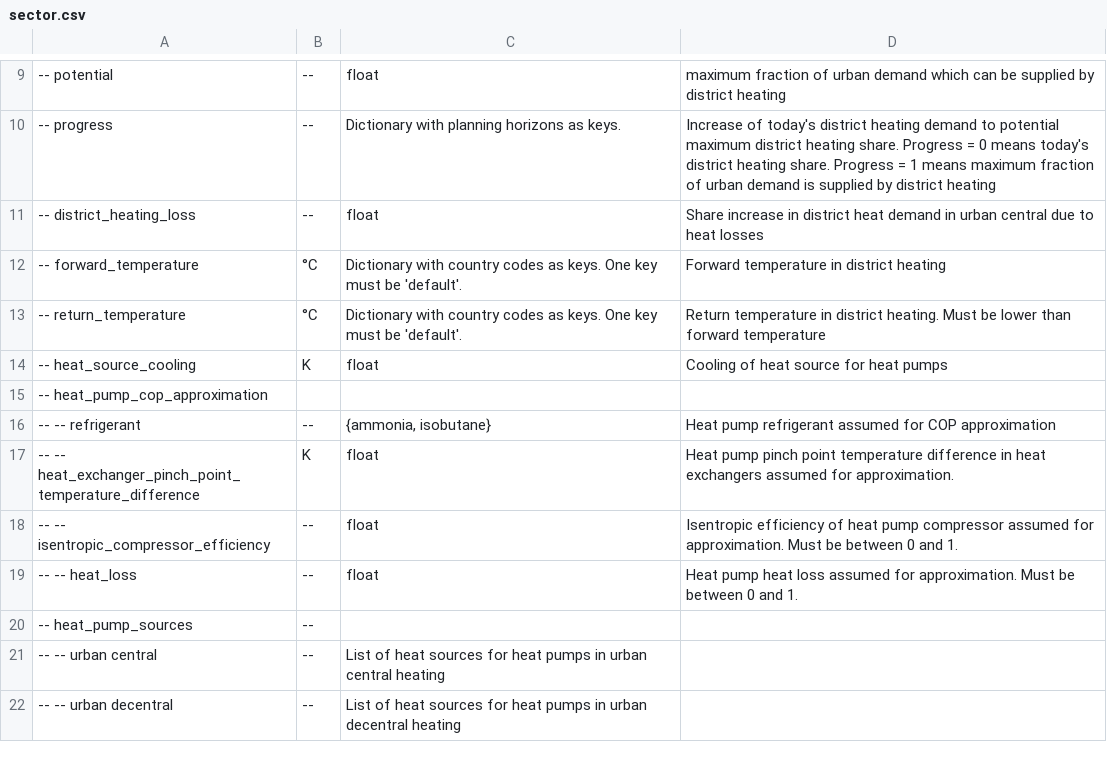
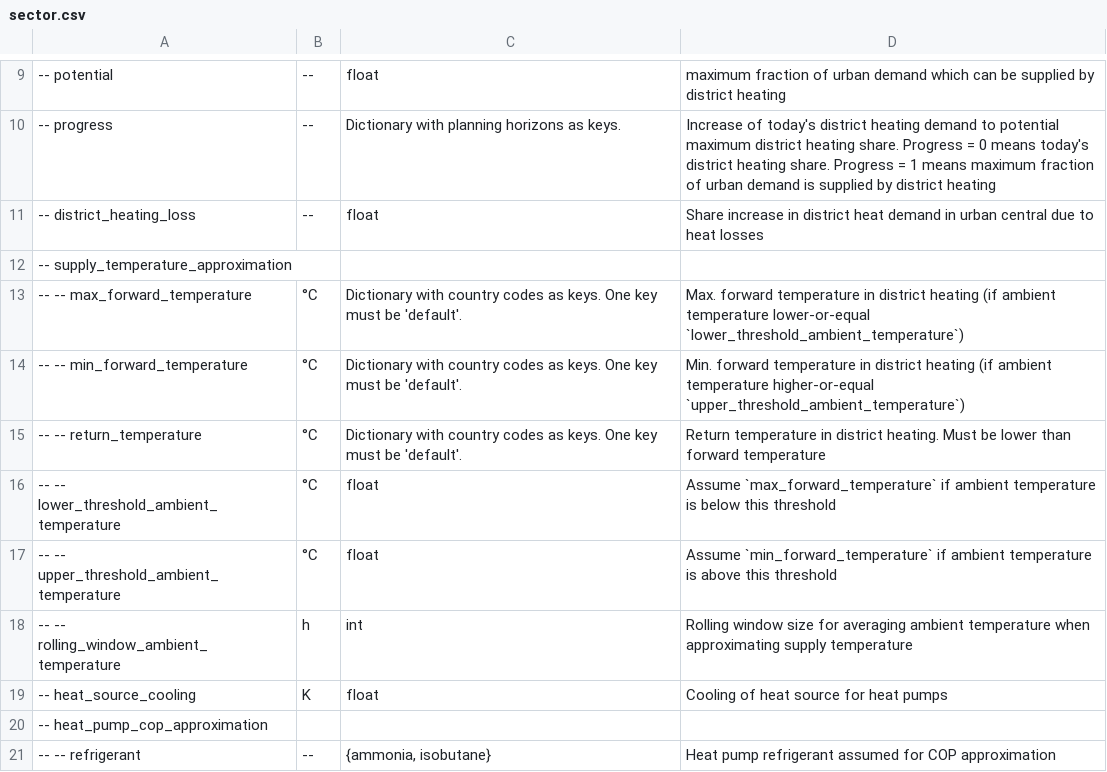
Before and after one commit to ayshaC/pypsa-eur, a CSV file: doc/configtables/sector.csv, drawn as a sheet; only a part is shown, gaps mark what is left out; the shorter side is filled out with more unchanged rows; addresses are those after the commit; the diff names each change by its address in the sheet, - before the commit and + after, or states it on an @@ line.

Commit message:
Dynamic central heating temperatures (#1206)
* feat: Add rule to build central heating temperature profiles, adjust build_cop_profiles accordingly

* [pre-commit.ci] auto fixes from pre-commit.com hooks

for more information, see https://pre-commit.ci

* style: make new config settings prettier

* docs: add file headers

* docs: update configtables and module docstring

* [pre-commit.ci] auto fixes from pre-commit.com hooks

for more information, see https://pre-commit.ci

* docs: update release notes

* [pre-commit.ci] auto fixes from pre-commit.com hooks

for more information, see https://pre-commit.ci

* chore: use smooth ambient temperature through rolling window; remove default vals in class

* [pre-commit.ci] auto fixes from pre-commit.com hooks

for more information, see https://pre-commit.ci

* Update doc/configtables/sector.csv

---------

Co-authored-by: pre-commit-ci[bot] <66853113+pre-commit-ci[bot]@users.noreply.github.com>
Co-authored-by: Amos Schledorn <a.schledorn@tu-berlin.de>
Co-authored-by: Fabian Neumann <fabian.neumann@outlook.de>

```diff
--- a/doc/configtables/sector.csv
+++ b/doc/configtables/sector.csv
+row 12: -- supply_temperature_approximation
-A13: -- forward_temperature
+A13: -- -- max_forward_temperature
-D13: Forward temperature in district heating
+D13: Max. forward temperature in district heating (if ambient temperature lower-or-equal `lower_threshold_ambient_temperature`)
+row 14: -- -- min_forward_temperature | °C | Dictionary with country codes as keys. One key must be 'default'. | Min. forward temperature in district heating (if ambient temperature higher-or-equal `upper_threshold_ambient_temperature`)
-A15: -- return_temperature
+A15: -- -- return_temperature
+row 16: -- -- lower_threshold_ambient_temperature | °C | float | Assume `max_forward_temperature` if ambient temperature is below this threshold
+row 17: -- -- upper_threshold_ambient_temperature | °C | float | Assume `min_forward_temperature` if ambient temperature is above this threshold
+row 18: -- -- rolling_window_ambient_temperature | h | int | Rolling window size for averaging ambient temperature when approximating supply temperature
```
Also changed, not shown: 6 other files.
